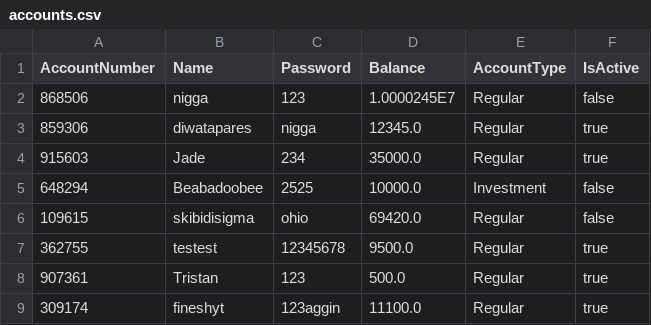
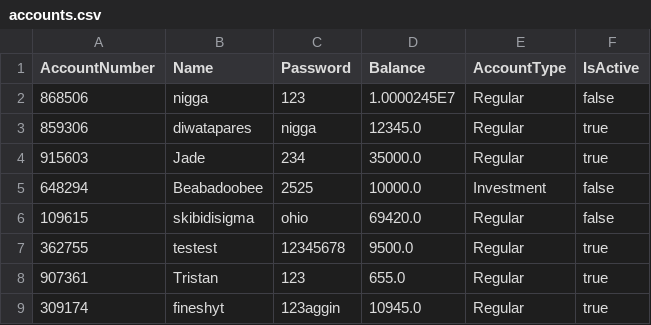
Before and after one commit to 13tristan/it122-project, a CSV file: accounts.csv, drawn as a sheet.

```diff
--- a/accounts.csv
+++ b/accounts.csv
@@ -7,3 +7,3 @@ AccountNumber,Name,Password,Balance,AccountType,IsActive
 362755,testest,12345678,9500.0,Regular,true
-907361,Tristan,123,500.0,Regular,true
-309174,fineshyt,123aggin,11100.0,Regular,true
+907361,Tristan,123,655.0,Regular,true
+309174,fineshyt,123aggin,10945.0,Regular,true
```
Also changed, not shown: transactions.csv, 1 other file.
